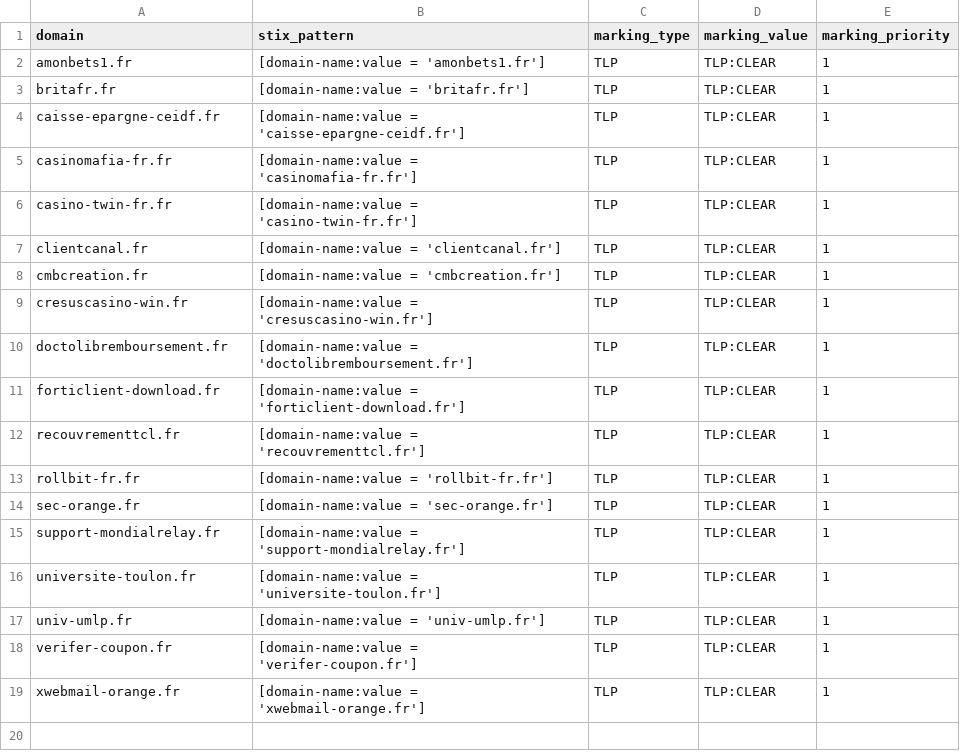
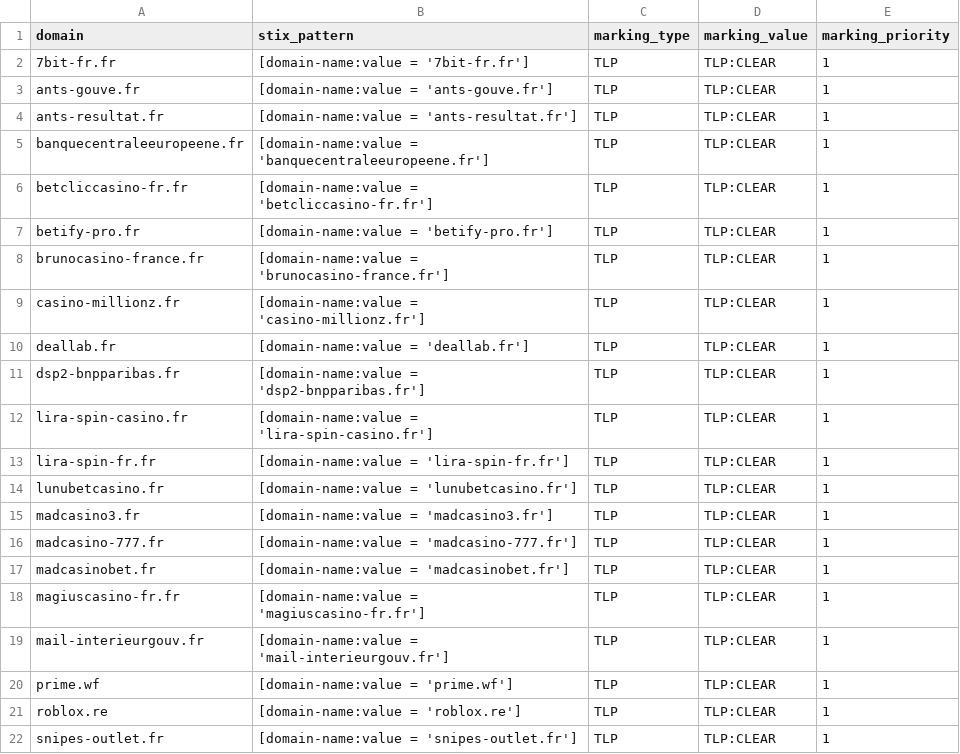
Before and after one commit to DreadFog/red_flag_domains_csv_feed_opencti, a CSV file: daily_domains.csv, drawn as a sheet.

```diff
--- a/daily_domains.csv
+++ b/daily_domains.csv
@@ -1,19 +1,22 @@
 domain,stix_pattern,marking_type,marking_value,marking_priority
-amonbets1.fr,[domain-name:value = 'amonbets1.fr'],TLP,TLP:CLEAR,1
-britafr.fr,[domain-name:value = 'britafr.fr'],TLP,TLP:CLEAR,1
-caisse-epargne-ceidf.fr,[domain-name:value = 'caisse-epargne-ceidf.fr'],TLP,TLP:CLEAR,1
-casinomafia-fr.fr,[domain-name:value = 'casinomafia-fr.fr'],TLP,TLP:CLEAR,1
-casino-twin-fr.fr,[domain-name:value = 'casino-twin-fr.fr'],TLP,TLP:CLEAR,1
-clientcanal.fr,[domain-name:value = 'clientcanal.fr'],TLP,TLP:CLEAR,1
-cmbcreation.fr,[domain-name:value = 'cmbcreation.fr'],TLP,TLP:CLEAR,1
-cresuscasino-win.fr,[domain-name:value = 'cresuscasino-win.fr'],TLP,TLP:CLEAR,1
-doctolibremboursement.fr,[domain-name:value = 'doctolibremboursement.fr'],TLP,TLP:CLEAR,1
-forticlient-download.fr,[domain-name:value = 'forticlient-download.fr'],TLP,TLP:CLEAR,1
-recouvrementtcl.fr,[domain-name:value = 'recouvrementtcl.fr'],TLP,TLP:CLEAR,1
-rollbit-fr.fr,[domain-name:value = 'rollbit-fr.fr'],TLP,TLP:CLEAR,1
-sec-orange.fr,[domain-name:value = 'sec-orange.fr'],TLP,TLP:CLEAR,1
-support-mondialrelay.fr,[domain-name:value = 'support-mondialrelay.fr'],TLP,TLP:CLEAR,1
-universite-toulon.fr,[domain-name:value = 'universite-toulon.fr'],TLP,TLP:CLEAR,1
-univ-umlp.fr,[domain-name:value = 'univ-umlp.fr'],TLP,TLP:CLEAR,1
-verifer-coupon.fr,[domain-name:value = 'verifer-coupon.fr'],TLP,TLP:CLEAR,1
-xwebmail-orange.fr,[domain-name:value = 'xwebmail-orange.fr'],TLP,TLP:CLEAR,1
+7bit-fr.fr,[domain-name:value = '7bit-fr.fr'],TLP,TLP:CLEAR,1
+ants-gouve.fr,[domain-name:value = 'ants-gouve.fr'],TLP,TLP:CLEAR,1
+ants-resultat.fr,[domain-name:value = 'ants-resultat.fr'],TLP,TLP:CLEAR,1
+banquecentraleeuropeene.fr,[domain-name:value = 'banquecentraleeuropeene.fr'],TLP,TLP:CLEAR,1
+betcliccasino-fr.fr,[domain-name:value = 'betcliccasino-fr.fr'],TLP,TLP:CLEAR,1
+betify-pro.fr,[domain-name:value = 'betify-pro.fr'],TLP,TLP:CLEAR,1
+brunocasino-france.fr,[domain-name:value = 'brunocasino-france.fr'],TLP,TLP:CLEAR,1
+casino-millionz.fr,[domain-name:value = 'casino-millionz.fr'],TLP,TLP:CLEAR,1
+deallab.fr,[domain-name:value = 'deallab.fr'],TLP,TLP:CLEAR,1
+dsp2-bnpparibas.fr,[domain-name:value = 'dsp2-bnpparibas.fr'],TLP,TLP:CLEAR,1
+lira-spin-casino.fr,[domain-name:value = 'lira-spin-casino.fr'],TLP,TLP:CLEAR,1
+lira-spin-fr.fr,[domain-name:value = 'lira-spin-fr.fr'],TLP,TLP:CLEAR,1
+lunubetcasino.fr,[domain-name:value = 'lunubetcasino.fr'],TLP,TLP:CLEAR,1
+madcasino3.fr,[domain-name:value = 'madcasino3.fr'],TLP,TLP:CLEAR,1
+madcasino-777.fr,[domain-name:value = 'madcasino-777.fr'],TLP,TLP:CLEAR,1
+madcasinobet.fr,[domain-name:value = 'madcasinobet.fr'],TLP,TLP:CLEAR,1
+magiuscasino-fr.fr,[domain-name:value = 'magiuscasino-fr.fr'],TLP,TLP:CLEAR,1
+mail-interieurgouv.fr,[domain-name:value = 'mail-interieurgouv.fr'],TLP,TLP:CLEAR,1
+prime.wf,[domain-name:value = 'prime.wf'],TLP,TLP:CLEAR,1
+roblox.re,[domain-name:value = 'roblox.re'],TLP,TLP:CLEAR,1
+snipes-outlet.fr,[domain-name:value = 'snipes-outlet.fr'],TLP,TLP:CLEAR,1
```
